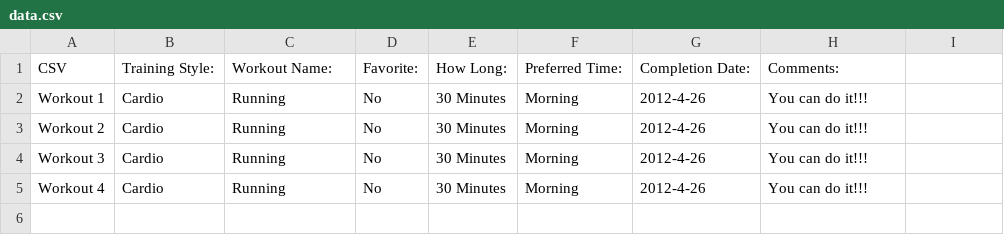
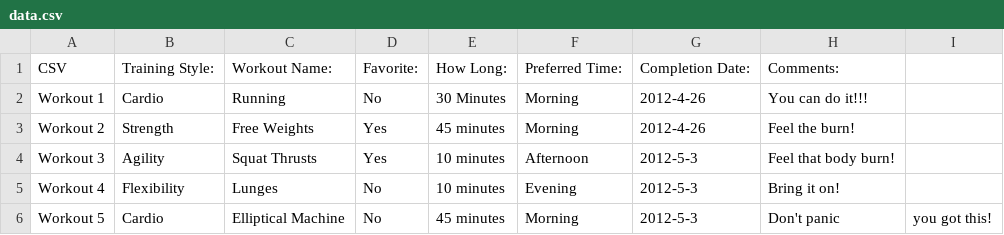
Before and after one commit to AlucardFair/ASD, a CSV file: Project_3/data/data.csv, drawn as a sheet.

Commit message:
Updated data/data.csv to get all 5 required entries.

```diff
--- a/Project_3/data/data.csv
+++ b/Project_3/data/data.csv
@@ -2,4 +2,5 @@ CSV ,Training Style: ,Workout Name: ,Favorite: ,How Long: ,Preferred Time: ,Comp
 Workout 1,Cardio,Running,No,30 Minutes,Morning,2012-4-26,You can do it!!!
-Workout 2,Cardio,Running,No,30 Minutes,Morning,2012-4-26,You can do it!!!
-Workout 3,Cardio,Running,No,30 Minutes,Morning,2012-4-26,You can do it!!!
-Workout 4,Cardio,Running,No,30 Minutes,Morning,2012-4-26,You can do it!!!
+Workout 2,Strength,Free Weights,Yes,45 minutes,Morning, 2012-4-26,Feel the burn!
+Workout 3,Agility,Squat Thrusts,Yes,10 minutes,Afternoon,2012-5-3,Feel that body burn!
+Workout 4,Flexibility,Lunges,No,10 minutes,Evening,2012-5-3,Bring it on!
+Workout 5,Cardio,Elliptical Machine,No,45 minutes,Morning,2012-5-3,Don't panic, you got this!
```
